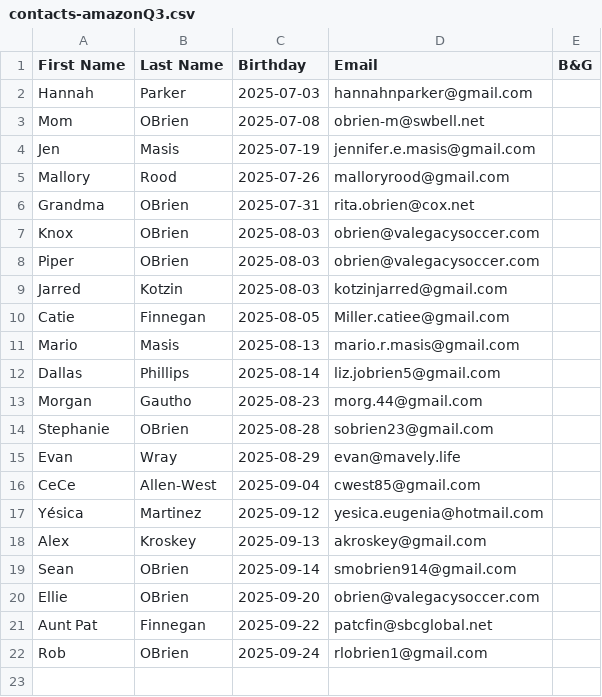
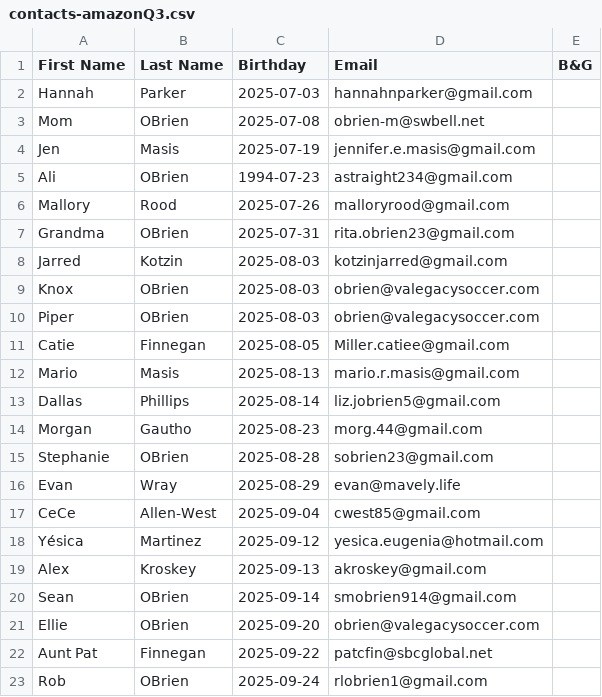
Before and after one commit to Brendobrien/code2025Q4, a CSV file: amazon-bdays/contacts-amazonQ3.csv, drawn as a sheet.

```diff
--- a/amazon-bdays/contacts-amazonQ3.csv
+++ b/amazon-bdays/contacts-amazonQ3.csv
@@ -4,7 +4,8 @@ Mom,OBrien,2025-07-08,obrien-m@swbell.net,
 Jen,Masis,2025-07-19,jennifer.e.masis@gmail.com,
+Ali,OBrien,1994-07-23,astraight234@gmail.com,
 Mallory,Rood,2025-07-26,malloryrood@gmail.com,
-Grandma,OBrien,2025-07-31,rita.obrien@cox.net,
+Grandma,OBrien,2025-07-31,rita.obrien23@gmail.com,
+Jarred,Kotzin,2025-08-03,kotzinjarred@gmail.com,
 Knox,OBrien,2025-08-03,obrien@valegacysoccer.com,
 Piper,OBrien,2025-08-03,obrien@valegacysoccer.com,
-Jarred,Kotzin,2025-08-03,kotzinjarred@gmail.com,
 Catie,Finnegan,2025-08-05,Miller.catiee@gmail.com,
```
Also changed, not shown: amazon-bdays/contacts-amazonQ1.csv, amazon-bdays/contacts-amazonQ2.csv, 2 other files.
